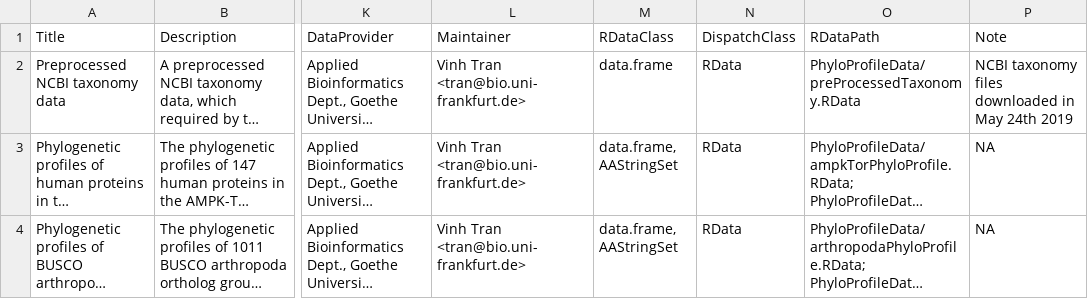
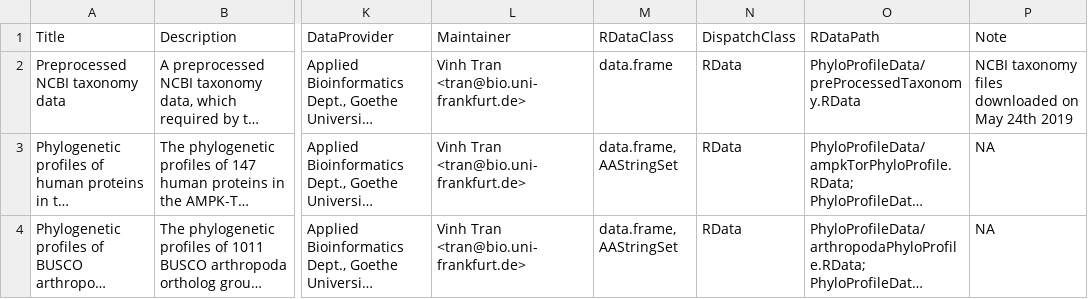
Before and after one commit to trvinh/PhyloProfileData, a CSV file: inst/extdata/PhyloProfileData-metadata.csv, drawn as a sheet; only a part is shown, gaps mark what is left out; long unchanged cells end in …; the diff names each change by its address in the sheet, - before the commit and + after, or states it on an @@ line.

Commit message:
modified metadata.R and metadata.csv

```diff
--- a/inst/extdata/PhyloProfileData-metadata.csv
+++ b/inst/extdata/PhyloProfileData-metadata.csv
-P2 (Note): …files downloaded in May 24th…
+P2 (Note): …files downloaded on May 24th…
```
Also changed, not shown: 1 other file.
